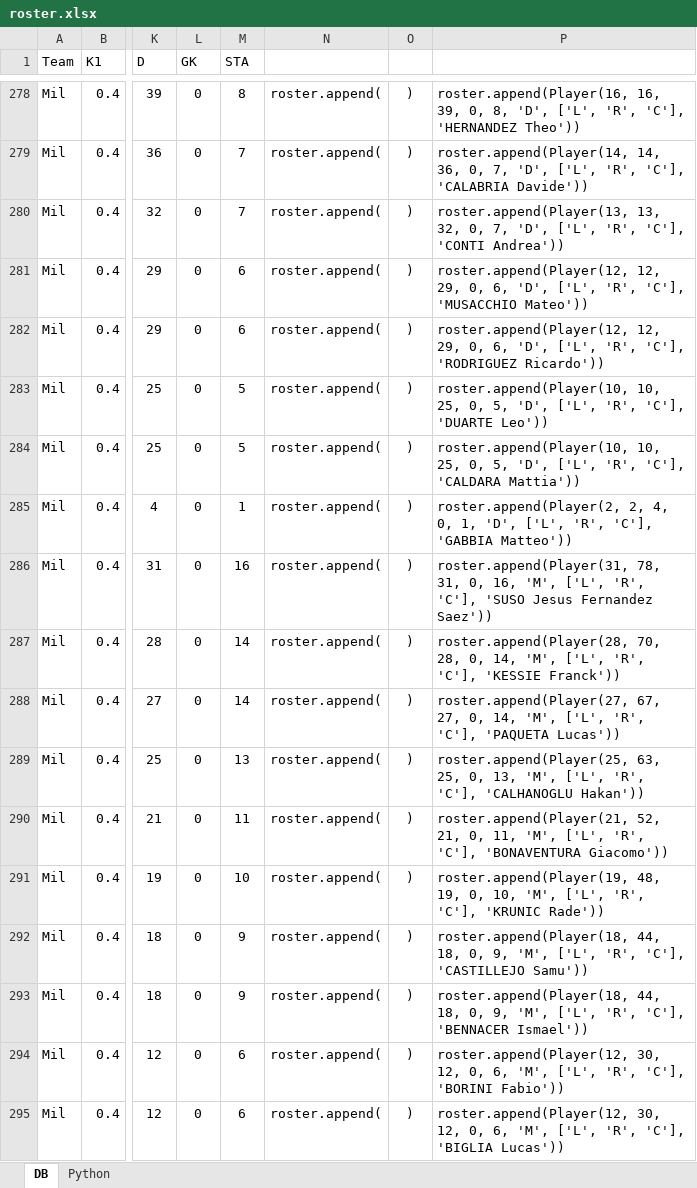
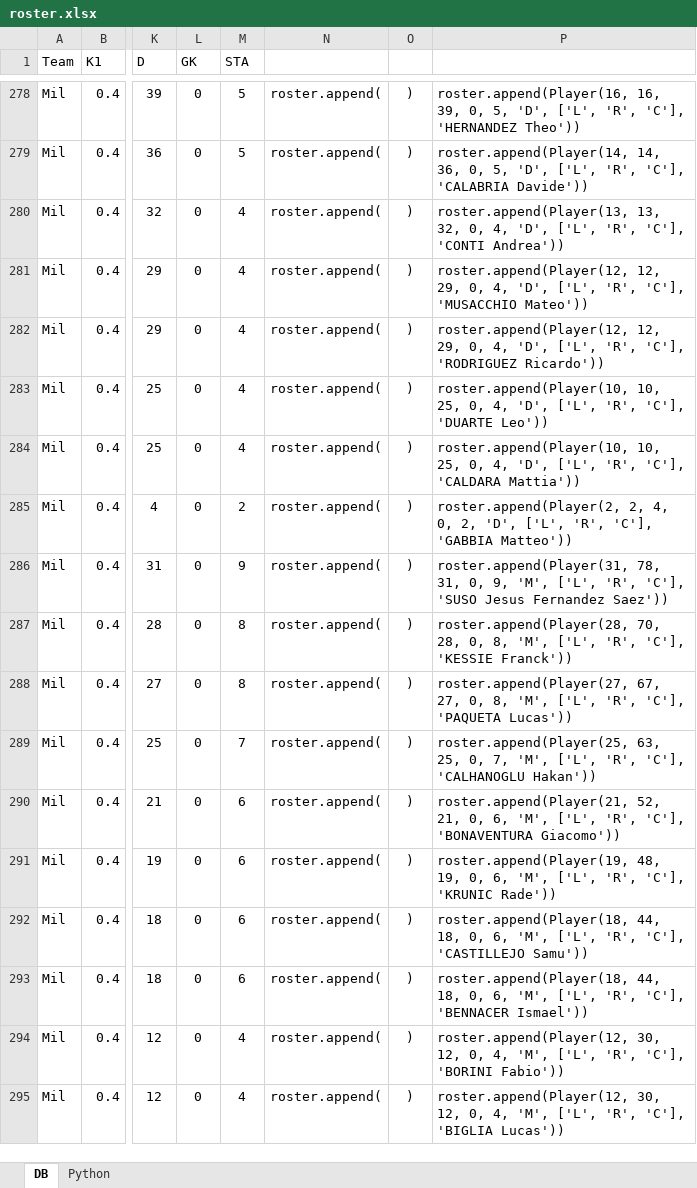
Before and after one commit to lorenzobolognese/pyfm, an Excel workbook: roster.xlsx, sheet DB, drawn as a sheet; only a part is shown, gaps mark what is left out; values as stored, in another font and other column widths than the file's, no borders; the diff covers the shown part only; the diff names each change by its address in the sheet, - before the commit and + after, or states it on an @@ line.

```diff
--- a/roster.xlsx (sheet DB)
+++ b/roster.xlsx (sheet DB)
-M278 (STA): 8
+M278 (STA): 5
-P278: …39, 0, 8, 'D', ['L',…
+P278: …39, 0, 5, 'D', ['L',…
-M279 (STA): 7
+M279 (STA): 5
-P279: …36, 0, 7, 'D', ['L',…
+P279: …36, 0, 5, 'D', ['L',…
-M280 (STA): 7
+M280 (STA): 4
-P280: …32, 0, 7, 'D', ['L',…
+P280: …32, 0, 4, 'D', ['L',…
-M281:M282 (STA): 6
+M281:M282 (STA): 4
-P281: …29, 0, 6, 'D', ['L',…
+P281: …29, 0, 4, 'D', ['L',…
-P282: …29, 0, 6, 'D', ['L',…
+P282: …29, 0, 4, 'D', ['L',…
-M283:M284 (STA): 5
+M283:M284 (STA): 4
-P283: …25, 0, 5, 'D', ['L',…
+P283: …25, 0, 4, 'D', ['L',…
-P284: …25, 0, 5, 'D', ['L',…
+P284: …25, 0, 4, 'D', ['L',…
-M285 (STA): 1
+M285 (STA): 2
-P285: …4, 0, 1, 'D', ['L',…
+P285: …4, 0, 2, 'D', ['L',…
-M286 (STA): 16
+M286 (STA): 9
-P286: …31, 0, 16, 'M', ['L',…
+P286: …31, 0, 9, 'M', ['L',…
-M287:M288 (STA): 14
+M287:M288 (STA): 8
-P287: …28, 0, 14, 'M', ['L',…
+P287: …28, 0, 8, 'M', ['L',…
-P288: …27, 0, 14, 'M', ['L',…
+P288: …27, 0, 8, 'M', ['L',…
-M289 (STA): 13
+M289 (STA): 7
-P289: …25, 0, 13, 'M', ['L',…
+P289: …25, 0, 7, 'M', ['L',…
-M290 (STA): 11
+M290 (STA): 6
-P290: …21, 0, 11, 'M', ['L',…
+P290: …21, 0, 6, 'M', ['L',…
-M291 (STA): 10
+M291 (STA): 6
-P291: …19, 0, 10, 'M', ['L',…
+P291: …19, 0, 6, 'M', ['L',…
-M292:M293 (STA): 9
+M292:M293 (STA): 6
-P292: …18, 0, 9, 'M', ['L',…
+P292: …18, 0, 6, 'M', ['L',…
-P293: …18, 0, 9, 'M', ['L',…
+P293: …18, 0, 6, 'M', ['L',…
-M294:M295 (STA): 6
+M294:M295 (STA): 4
-P294: …12, 0, 6, 'M', ['L',…
+P294: …12, 0, 4, 'M', ['L',…
-P295: …12, 0, 6, 'M', ['L',…
+P295: …12, 0, 4, 'M', ['L',…
```
Also changed, not shown: 880 edited cells elsewhere in this sheet, sheet Python, formulas that keep their value, 1 other file.
